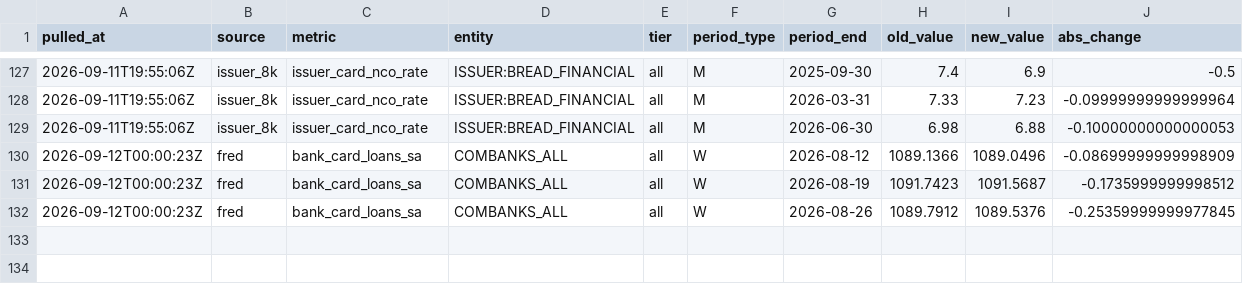
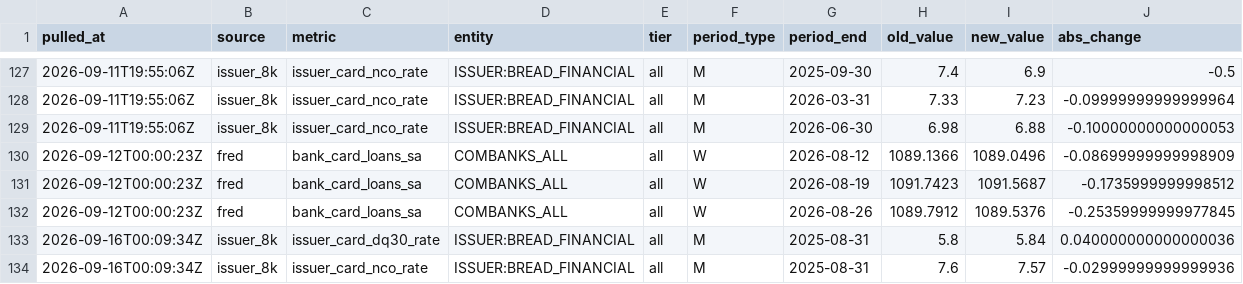
Before and after one commit to User5017/credit-card-data, a CSV file: data/revisions.csv, drawn as a sheet; only a part is shown, gaps mark what is left out; rows hold the shown columns only; the diff names each change by its address in the sheet, - before the commit and + after, or states it on an @@ line.

```diff
--- a/data/revisions.csv
+++ b/data/revisions.csv
+row 133: 2026-09-16T00:09:34Z | issuer_8k | issuer_card_dq30_rate | ISSUER:BREAD_FINANCIAL | all | M | 2025-08-31 | 5.8 | 5.84 | 0.040000000000000036
+row 134: 2026-09-16T00:09:34Z | issuer_8k | issuer_card_nco_rate | ISSUER:BREAD_FINANCIAL | all | M | 2025-08-31 | 7.6 | 7.57 | -0.02999999999999936
```
Also changed, not shown: docs/data/revisions.csv, 16 other files.
